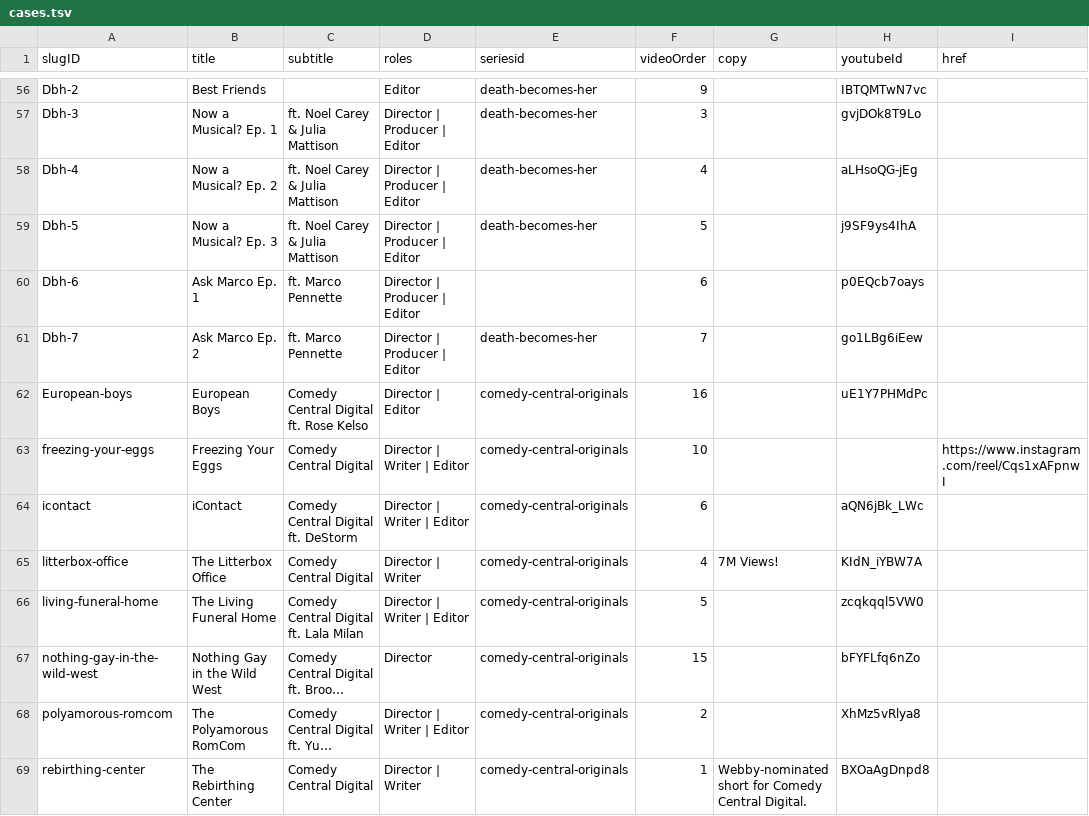
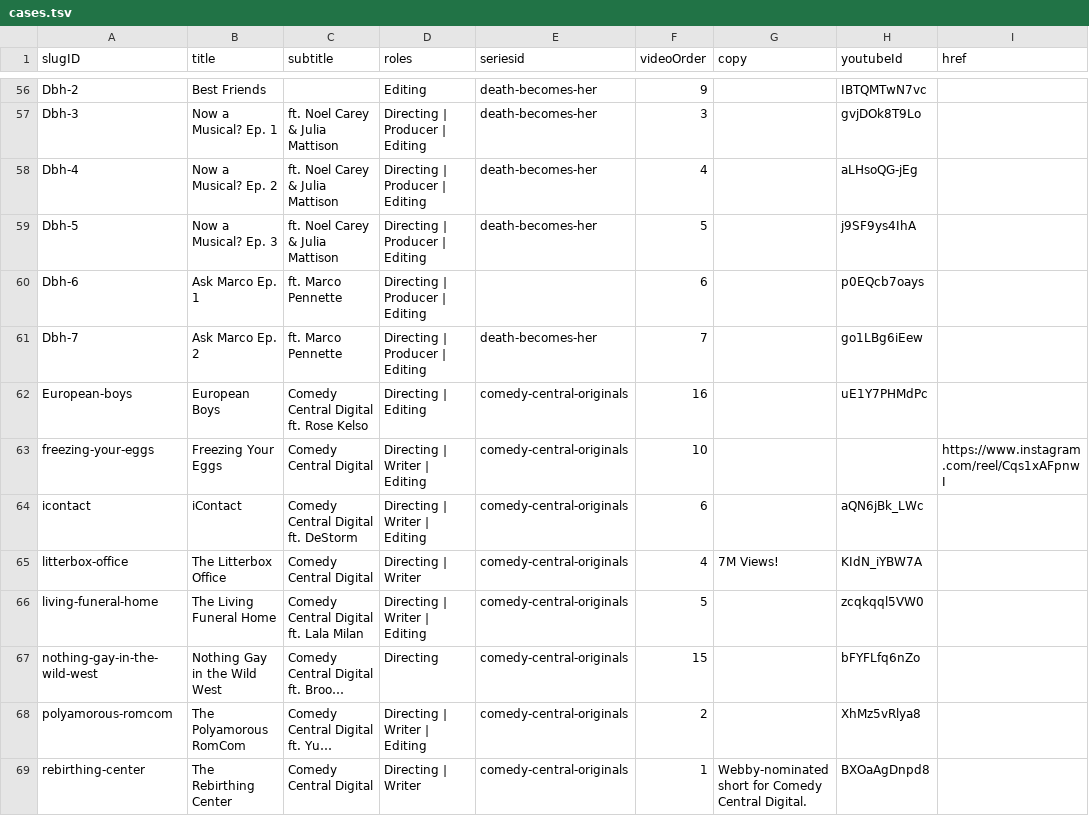
Before and after one commit to CyJackX/instant-magenta, a TSV file: src/data/cases.tsv, drawn as a sheet; only a part is shown, gaps mark what is left out; long unchanged cells end in …; the diff covers the shown part only; the diff names each change by its address in the sheet, - before the commit and + after, or states it on an @@ line.

```diff
--- a/src/data/cases.tsv
+++ b/src/data/cases.tsv
-D56 (roles): Editor
+D56 (roles): Editing
-D57:D61 (roles): Director | Producer | Editor
+D57:D61 (roles): Directing | Producer | Editing
-D62 (roles): Director | Editor
+D62 (roles): Directing | Editing
-D63:D64 (roles): Director | Writer | Editor
+D63:D64 (roles): Directing | Writer | Editing
-D65 (roles): Director | Writer
+D65 (roles): Directing | Writer
-D66 (roles): Director | Writer | Editor
+D66 (roles): Directing | Writer | Editing
-D67 (roles): Director
+D67 (roles): Directing
-D68 (roles): Director | Writer | Editor
+D68 (roles): Directing | Writer | Editing
-D69 (roles): Director | Writer
+D69 (roles): Directing | Writer
```
Also changed, not shown: 84 edited cells elsewhere in this file, 3 other files.
